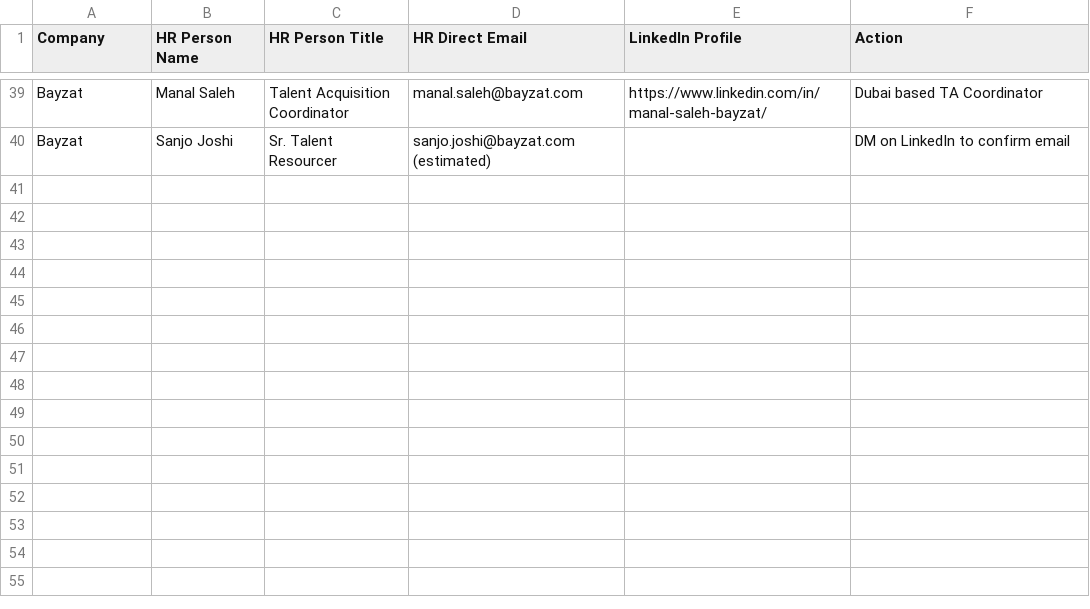
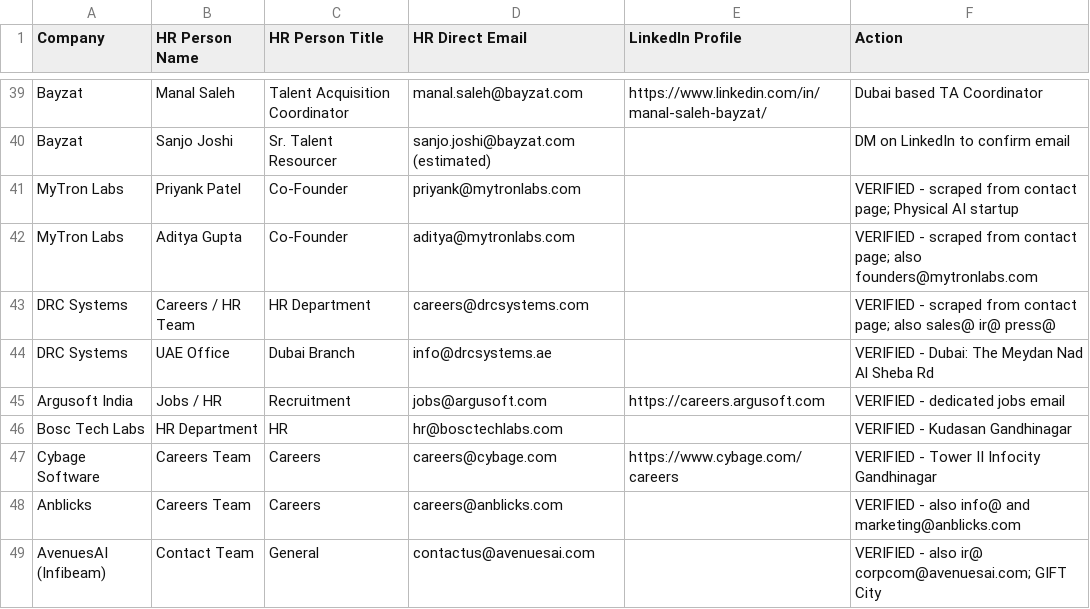
Before and after one commit to Arunendra21/outreach-emails, a CSV file: hr_contacts.csv, drawn as a sheet; only a part is shown, gaps mark what is left out; the diff names each change by its address in the sheet, - before the commit and + after, or states it on an @@ line.

Commit message:
Add MyTron Labs (founders verified) + 10 new HR contacts from GIFT City scraping

```diff
--- a/hr_contacts.csv
+++ b/hr_contacts.csv
+row 41: MyTron Labs | Priyank Patel | Co-Founder | priyank@mytronlabs.com |  | VERIFIED - scraped from contact page; Physical AI startup
+row 42: MyTron Labs | Aditya Gupta | Co-Founder | aditya@mytronlabs.com |  | VERIFIED - scraped from contact page; also founders@mytronlabs.com
+row 43: DRC Systems | Careers / HR Team | HR Department | careers@drcsystems.com |  | VERIFIED - scraped from contact page; also sales@ ir@ press@
+row 44: DRC Systems | UAE Office | Dubai Branch | info@drcsystems.ae |  | VERIFIED - Dubai: The Meydan Nad Al Sheba Rd
+row 45: Argusoft India | Jobs / HR | Recruitment | jobs@argusoft.com | https://careers.argusoft.com | VERIFIED - dedicated jobs email
+row 46: Bosc Tech Labs | HR Department | HR | hr@bosctechlabs.com |  | VERIFIED - Kudasan Gandhinagar
+row 47: Cybage Software | Careers Team | Careers | careers@cybage.com | https://www.cybage.com/careers | VERIFIED - Tower II Infocity Gandhinagar
+row 48: Anblicks | Careers Team | Careers | careers@anblicks.com |  | VERIFIED - also info@ and marketing@anblicks.com
+row 49: AvenuesAI (Infibeam) | Contact Team | General | contactus@avenuesai.com |  | VERIFIED - also ir@ corpcom@avenuesai.com; GIFT City
```
Also changed, not shown: emails.csv, 1 other file.
